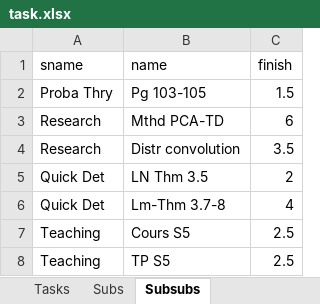
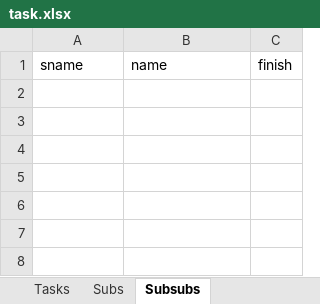
Before and after one commit to thinhhoang95/pay-me, an Excel workbook: task.xlsx, sheet Subsubs, drawn as a sheet; values as stored, in another font and other column widths than the file's, no borders; the diff names each change by its address in the sheet, - before the commit and + after, or states it on an @@ line.

```diff
--- a/task.xlsx (sheet Subsubs)
+++ b/task.xlsx (sheet Subsubs)
-row 2: Proba Thry | Pg 103-105 | 1.5
-row 3: Research | Mthd PCA-TD | 6
-row 4: Research | Distr convolution | 3.5
-row 5: Quick Det | LN Thm 3.5 | 2
-row 6: Quick Det | Lm-Thm 3.7-8 | 4
-row 7: Teaching | Cours S5 | 2.5
-row 8: Teaching | TP S5 | 2.5
```
Also changed, not shown: sheet Subs, sheet Tasks, 10 other files.
